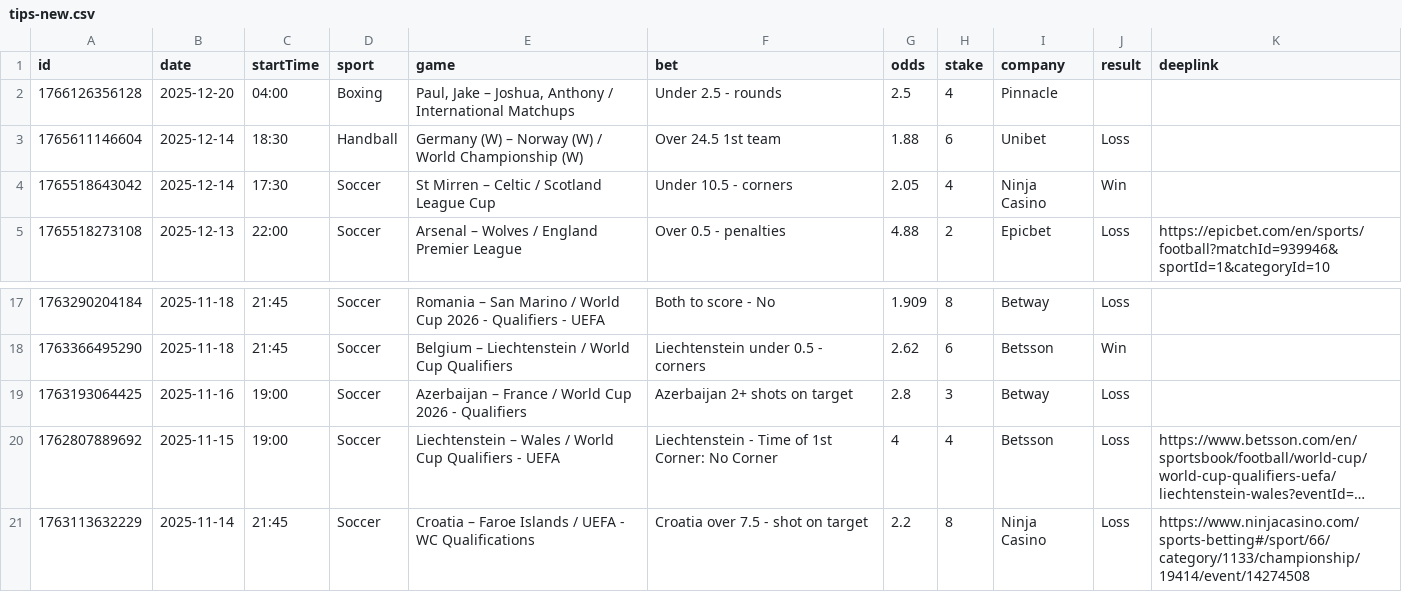
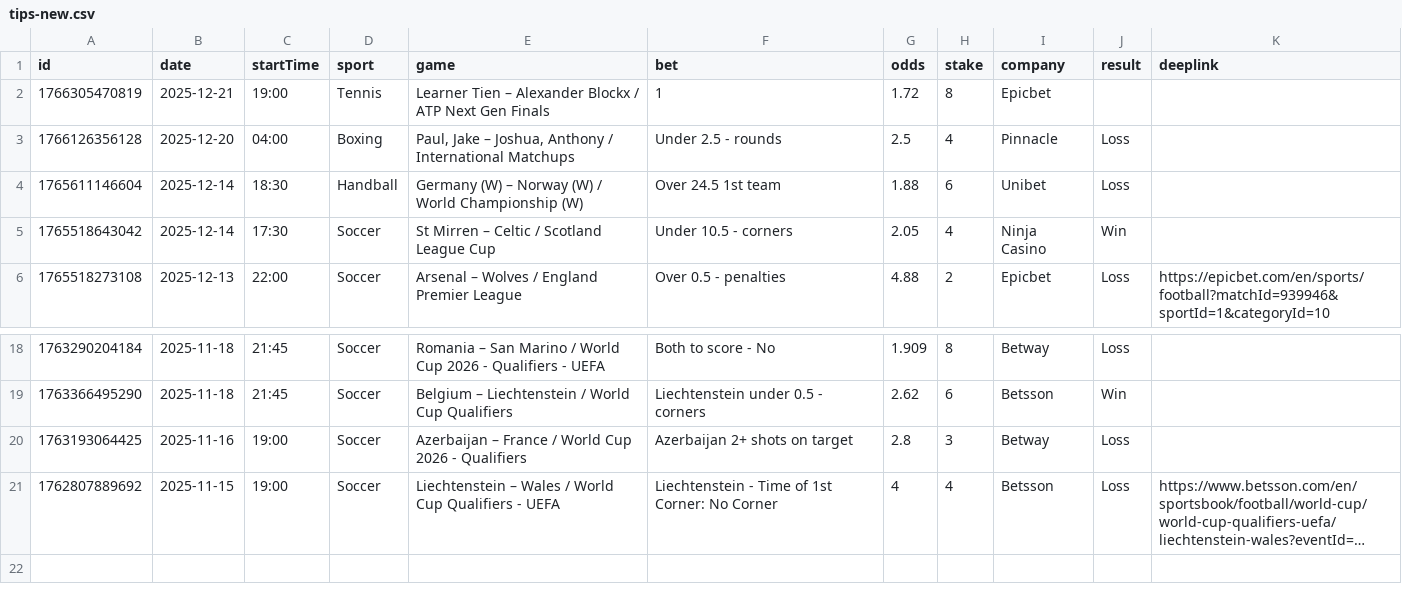
Before and after one commit to bjoorck/Bestvaluebets, a CSV file: tips-new.csv, drawn as a sheet; only a part is shown, gaps mark what is left out; long unchanged cells end in …; removed rows and columns are numbered as before the commit, all else as after; the diff names each change by its address in the sheet, - before the commit and + after, or states it on an @@ line.

```diff
--- a/tips-new.csv
+++ b/tips-new.csv
+row 2: 1766305470819 | 2025-12-21 | 19:00 | Tennis | Learner Tien – Alexander Blockx / ATP Next Gen Finals | 1 | 1.72 | 8 | Epicbet
-J3 (result): (empty)
+J3 (result): Loss
-row 21: 1763113632229 | 2025-11-14 | 21:45 | Soccer | Croatia – Faroe Islands / UEFA - WC Qualifications | Croatia over 7.5 - shot on target | 2.2 | 8 | Ninja Casino | Loss | https://www.ninjacasino.com/sports-betting#/sport/66/category/1133/championship/19414/event/14274508
```
Also changed, not shown: tips-older.csv, 1 other file.
